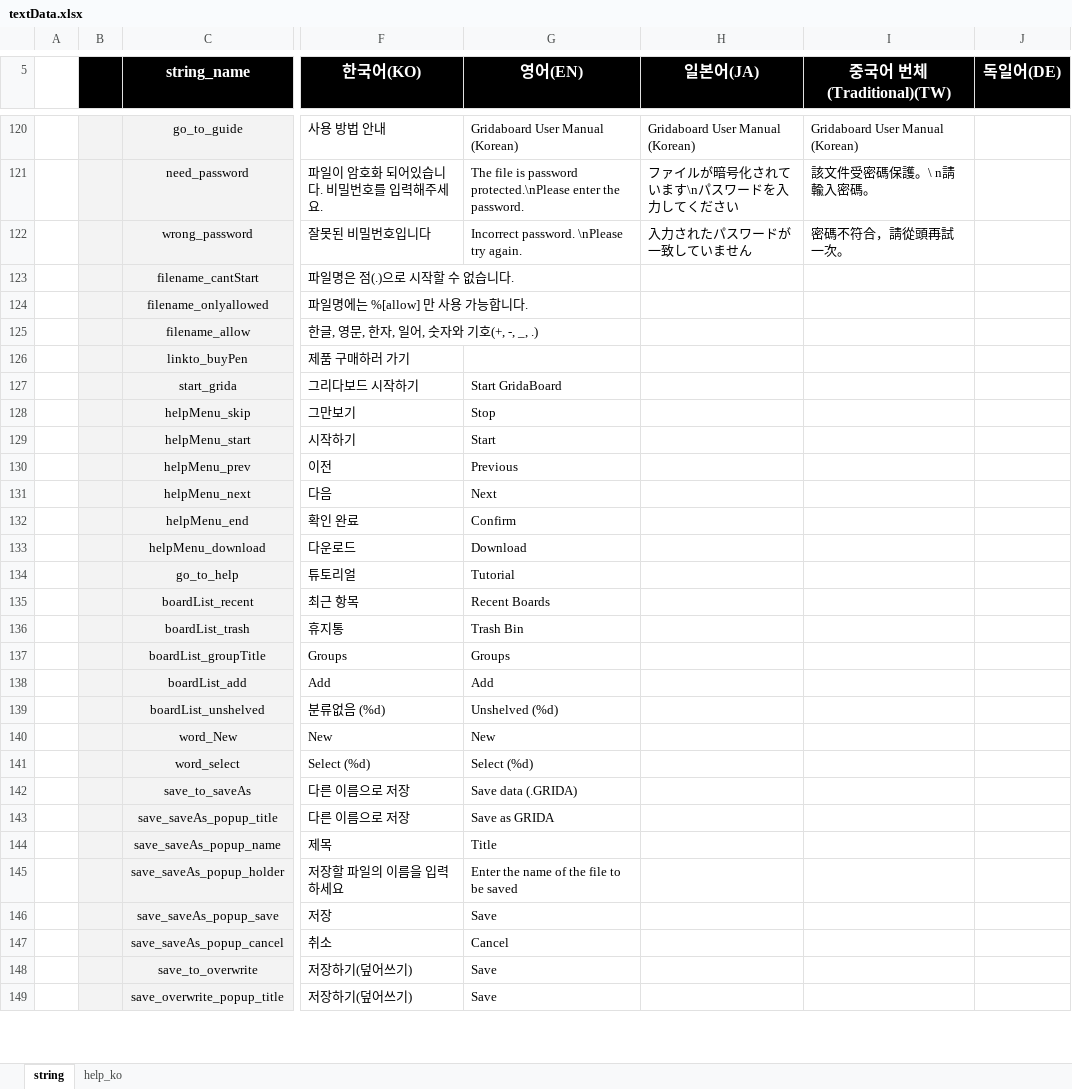
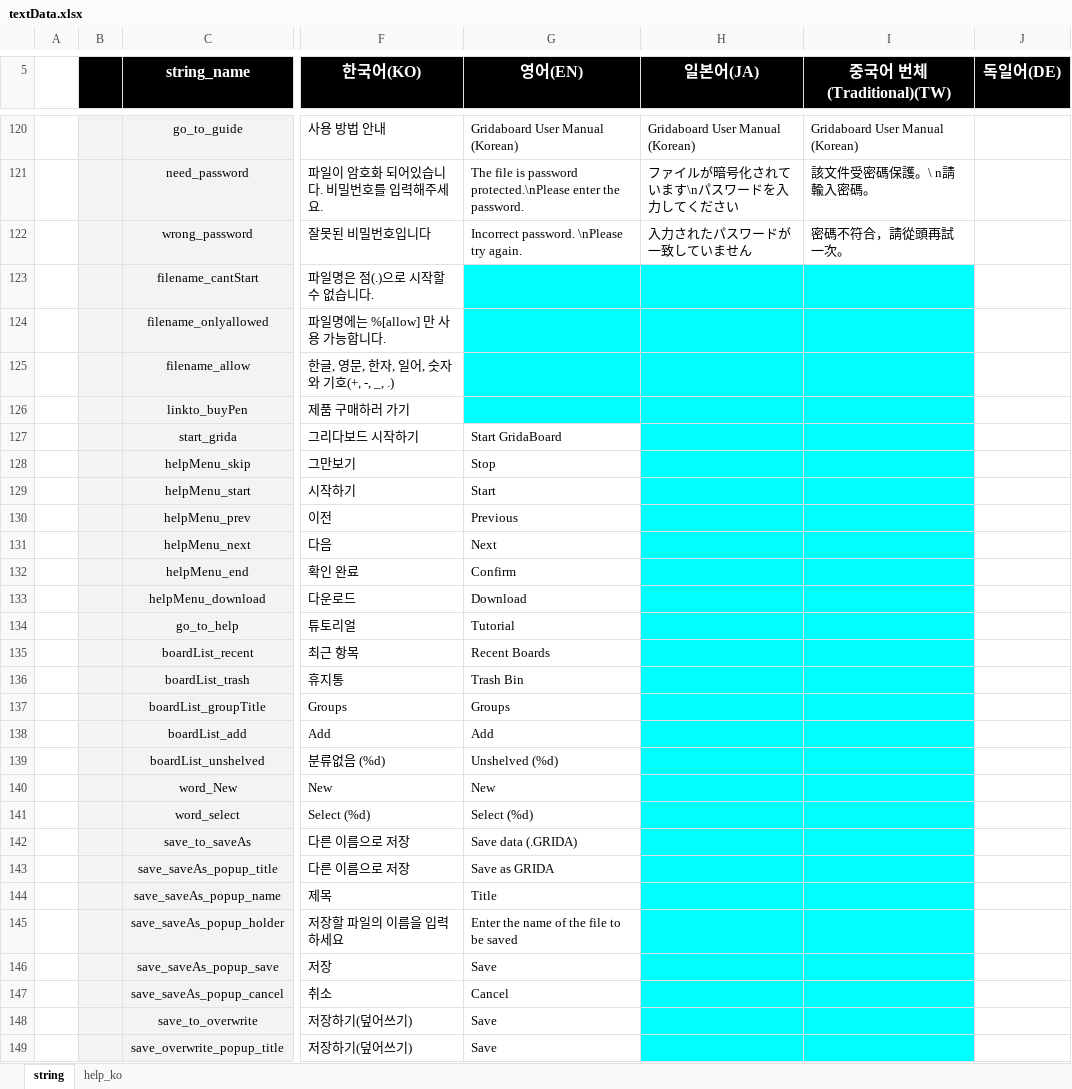
Before and after one commit to ImNoahDev/GridaBoard2, an Excel workbook: src/GridaBoard/language/textData.xlsx, sheet string, drawn as a sheet; only a part is shown, gaps mark what is left out; values as stored, in another font and other column widths than the file's, no borders; charts and pictures not drawn; the diff covers the shown part only; the diff names each change by its address in the sheet, - before the commit and + after, or states it on an @@ line.

```diff
--- a/src/GridaBoard/language/textData.xlsx (sheet string)
+++ b/src/GridaBoard/language/textData.xlsx (sheet string)
-G123:I126 fill: none
+G123:I126 fill: #00FFFF
-H127:I149 fill: none
+H127:I149 fill: #00FFFF
```
Also changed, not shown: 1 added row, 1 edited cell and cell formats elsewhere in this sheet, charts or pictures, 3 other files.
